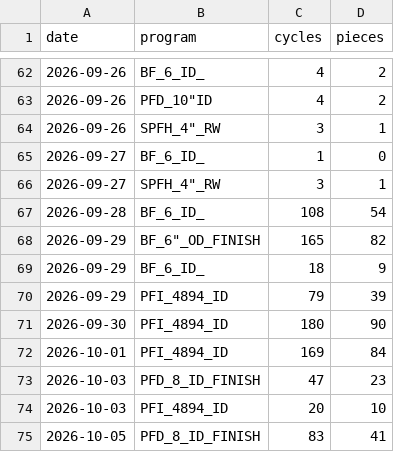
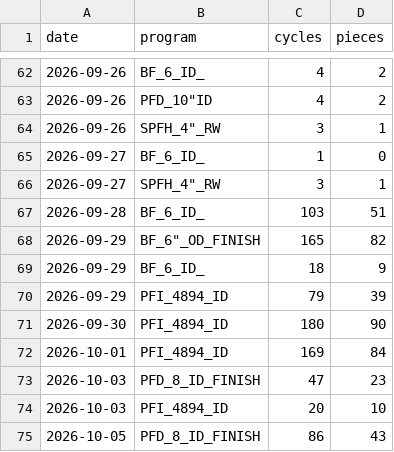
Before and after one commit to ankitkumar-nps/cnc-live-demo, a CSV file: deployments/iot/customer-demo/dashboard/data/PROGRAM_LOG.csv, drawn as a sheet; only a part is shown, gaps mark what is left out.

```diff
--- a/deployments/iot/customer-demo/dashboard/data/PROGRAM_LOG.csv
+++ b/deployments/iot/customer-demo/dashboard/data/PROGRAM_LOG.csv
@@ -66,3 +66,3 @@ date,program,cycles,pieces
 2026-09-27,"SPFH_4""_RW",3,1
-2026-09-28,BF_6_ID_,108,54
+2026-09-28,BF_6_ID_,103,51
 2026-09-29,"BF_6""_OD_FINISH",165,82
@@ -74,2 +74,2 @@ date,program,cycles,pieces
 2026-10-03,PFI_4894_ID,20,10
-2026-10-05,PFD_8_ID_FINISH,83,41
+2026-10-05,PFD_8_ID_FINISH,86,43
```
Also changed, not shown: deployments/iot/customer-demo/dashboard/data/PROGRAM_HOURLY.csv, 1 other file.
